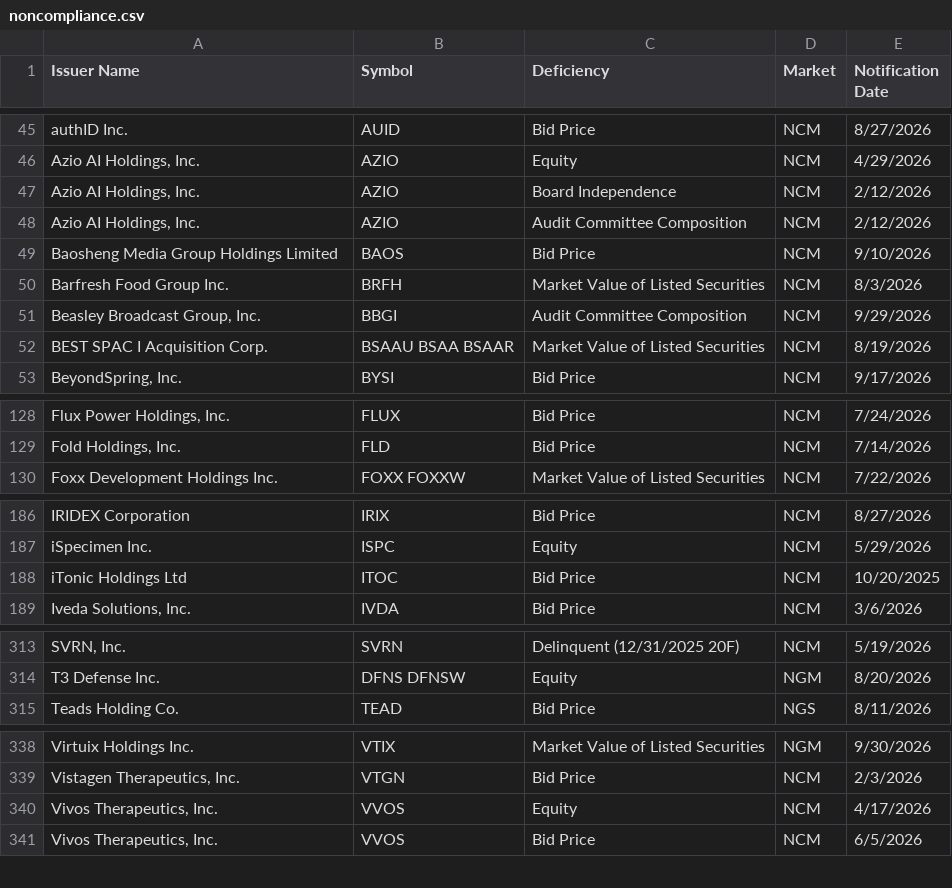
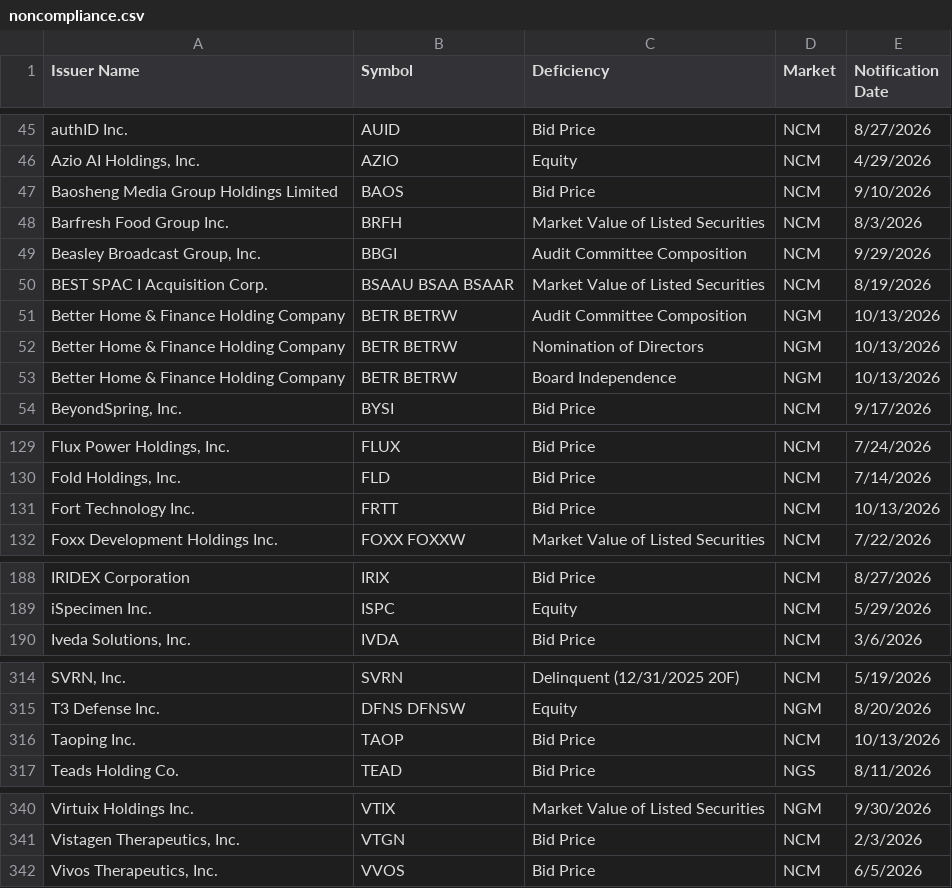
Before and after one commit to ieattokens/noncompliance, a CSV file: noncompliance.csv, drawn as a sheet; only a part is shown, gaps mark what is left out; the diff covers the shown part only.

```diff
--- a/noncompliance.csv
+++ b/noncompliance.csv
@@ -46,4 +46,2 @@
 "Azio AI Holdings, Inc.","AZIO","Equity","NCM","4/29/2026"
-"Azio AI Holdings, Inc.","AZIO","Board Independence","NCM","2/12/2026"
-"Azio AI Holdings, Inc.","AZIO","Audit Committee Composition","NCM","2/12/2026"
 "Baosheng Media Group Holdings Limited","BAOS","Bid Price","NCM","9/10/2026"
@@ -52,2 +50,5 @@
 "BEST SPAC I Acquisition Corp.","BSAAU BSAA BSAAR","Market Value of Listed Securities","NCM","8/19/2026"
+"Better Home & Finance Holding Company","BETR BETRW","Audit Committee Composition","NGM","10/13/2026"
+"Better Home & Finance Holding Company","BETR BETRW","Nomination of Directors","NGM","10/13/2026"
+"Better Home & Finance Holding Company","BETR BETRW","Board Independence","NGM","10/13/2026"
 "BeyondSpring, Inc.","BYSI","Bid Price","NCM","9/17/2026"
@@ -129,2 +130,3 @@
 "Fold Holdings, Inc.","FLD","Bid Price","NCM","7/14/2026"
+"Fort Technology Inc.","FRTT","Bid Price","NCM","10/13/2026"
 "Foxx Development Holdings Inc.","FOXX FOXXW","Market Value of Listed Securities","NCM","7/22/2026"
@@ -187,3 +189,2 @@
 "iSpecimen Inc.","ISPC","Equity","NCM","5/29/2026"
-"iTonic Holdings Ltd","ITOC","Bid Price","NCM","10/20/2025"
 "Iveda Solutions, Inc.","IVDA","Bid Price","NCM","3/6/2026"
@@ -314,2 +315,3 @@
 "T3 Defense Inc.","DFNS DFNSW","Equity","NGM","8/20/2026"
+"Taoping Inc.","TAOP","Bid Price","NCM","10/13/2026"
 "Teads Holding Co.","TEAD","Bid Price","NGS","8/11/2026"
@@ -339,3 +341,2 @@
 "Vistagen Therapeutics, Inc.","VTGN","Bid Price","NCM","2/3/2026"
-"Vivos Therapeutics, Inc.","VVOS","Equity","NCM","4/17/2026"
 "Vivos Therapeutics, Inc.","VVOS","Bid Price","NCM","6/5/2026"
```
Also changed, not shown: 1 removed row elsewhere in this file, 1 other file.
